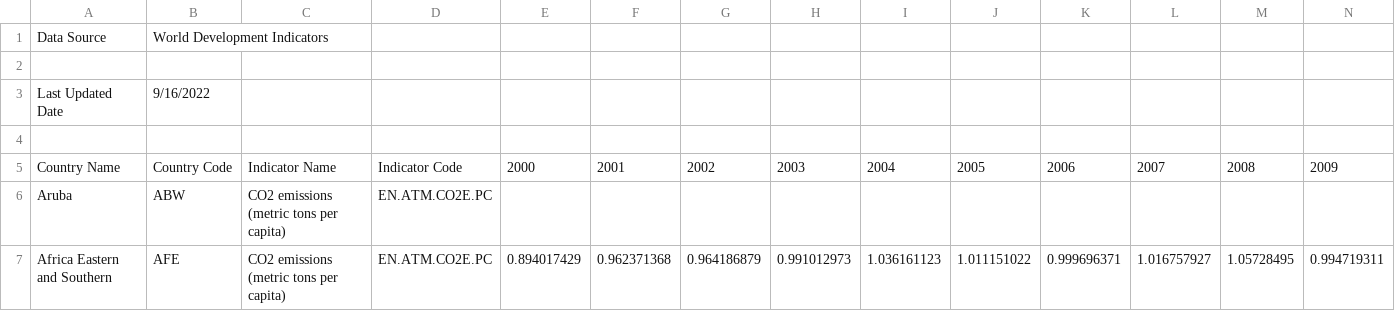
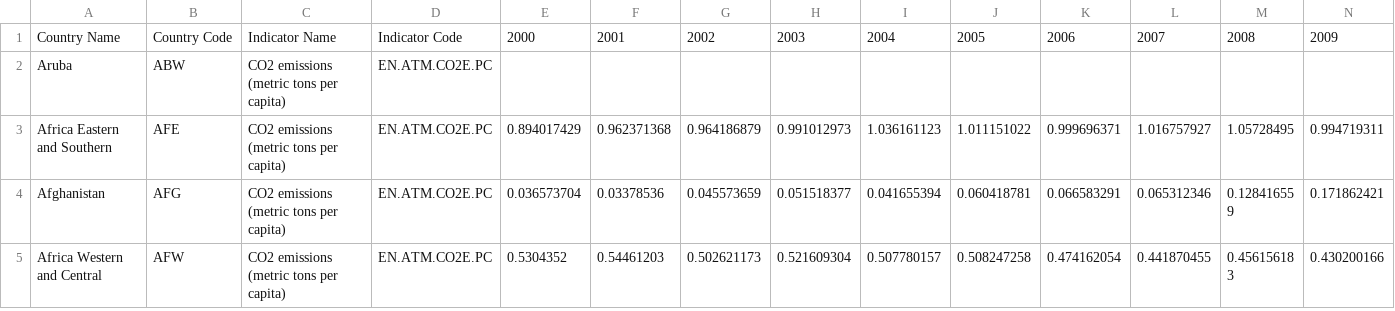
Before and after one commit to MusthafaAltaf/fit3179-assignment2, a CSV file: data/CO2_emissions_2019.csv, drawn as a sheet; only a part is shown; the shorter side is filled out with more unchanged rows; rows hold the shown columns only; the diff names each change by its address in the sheet, - before the commit and + after, or states it on an @@ line.

Commit message:
modified data

```diff
--- a/data/CO2_emissions_2019.csv
+++ b/data/CO2_emissions_2019.csv
-row 1: Data Source | World Development Indicators
-row 2: (empty)
-row 3: Last Updated Date | 9/16/2022
-row 4: (empty)
```
